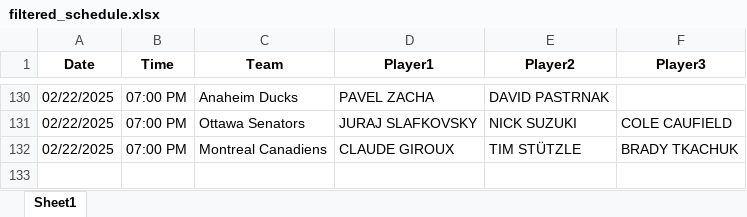
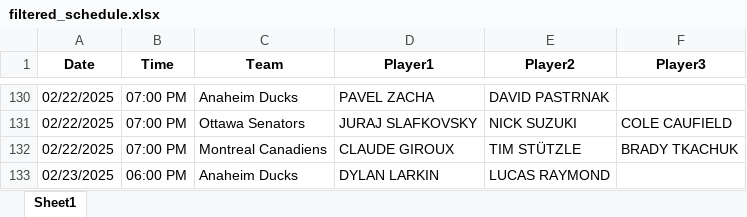
Before and after one commit to michaellane28/PPShowcase, an Excel workbook: filtered_schedule.xlsx, sheet Sheet1, drawn as a sheet; only a part is shown, gaps mark what is left out; values as stored, in another font and other column widths than the file's, no borders; the diff names each change by its address in the sheet, - before the commit and + after, or states it on an @@ line.

Commit message:
Update filtered schedule

```diff
--- a/filtered_schedule.xlsx (sheet Sheet1)
+++ b/filtered_schedule.xlsx (sheet Sheet1)
+row 133: 02/23/2025 | 06:00 PM | Anaheim Ducks | DYLAN LARKIN | LUCAS RAYMOND
```
